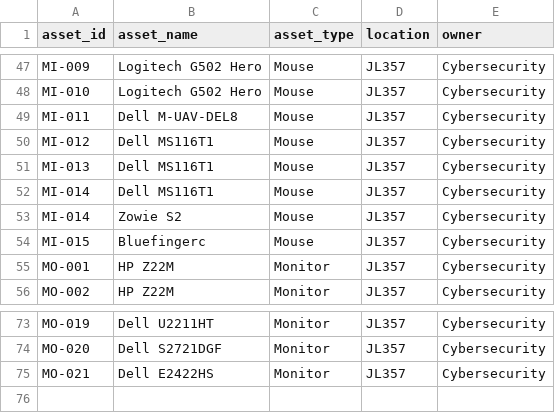
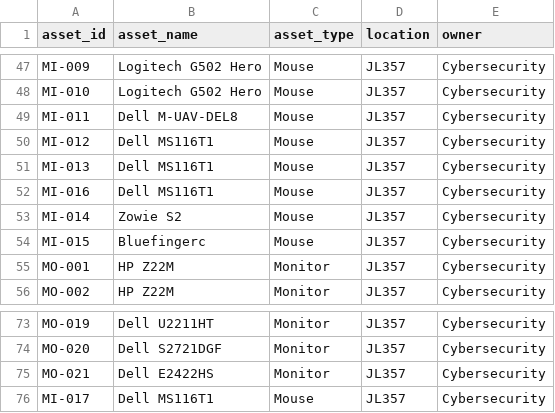
Before and after one commit to ShellenbargerC/shellenbargerc.github.io, a CSV file: content/coursework/PythonEssentials/AssetTagging/assets.csv, drawn as a sheet; only a part is shown, gaps mark what is left out.

```diff
--- a/content/coursework/PythonEssentials/AssetTagging/assets.csv
+++ b/content/coursework/PythonEssentials/AssetTagging/assets.csv
@@ -51,3 +51,3 @@ MI-012,Dell MS116T1,Mouse,JL357,Cybersecurity
 MI-013,Dell MS116T1,Mouse,JL357,Cybersecurity
-MI-014,Dell MS116T1,Mouse,JL357,Cybersecurity
+MI-016,Dell MS116T1,Mouse,JL357,Cybersecurity
 MI-014,Zowie S2,Mouse,JL357,Cybersecurity
@@ -75 +75,2 @@ MO-020,Dell S2721DGF,Monitor,JL357,Cybersecurity
 MO-021,Dell E2422HS,Monitor,JL357,Cybersecurity
+MI-017,Dell MS116T1,Mouse,JL357,Cybersecurity
```
Also changed, not shown: 36 other files.
